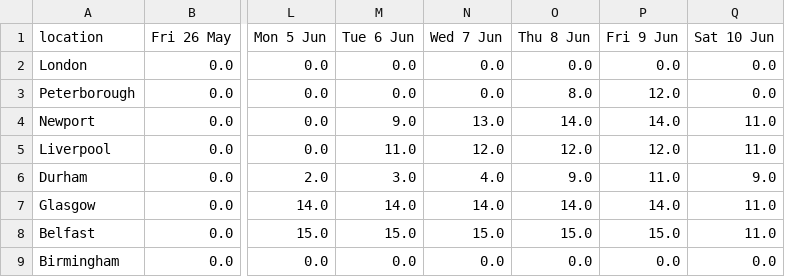
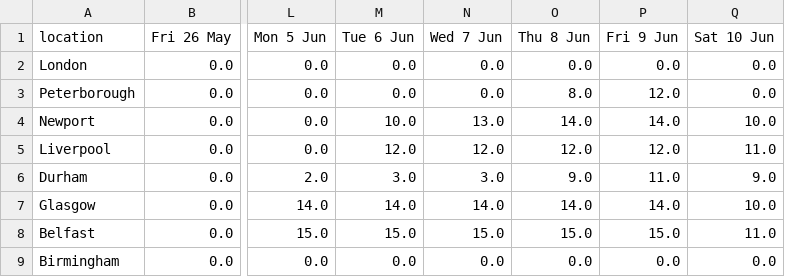
Before and after one commit to mshodge/youshallnotpassport, a CSV file: data/premium_appointments_cal.csv, drawn as a sheet; only a part is shown, gaps mark what is left out; the diff names each change by its address in the sheet, - before the commit and + after, or states it on an @@ line.

Commit message:
updating premium appointment cal data

```diff
--- a/data/premium_appointments_cal.csv
+++ b/data/premium_appointments_cal.csv
-M4 (Tue 6 Jun): 9.0
+M4 (Tue 6 Jun): 10.0
-Q4 (Sat 10 Jun): 11.0
+Q4 (Sat 10 Jun): 10.0
-M5 (Tue 6 Jun): 11.0
+M5 (Tue 6 Jun): 12.0
-N6 (Wed 7 Jun): 4.0
+N6 (Wed 7 Jun): 3.0
-Q7 (Sat 10 Jun): 11.0
+Q7 (Sat 10 Jun): 10.0
```
